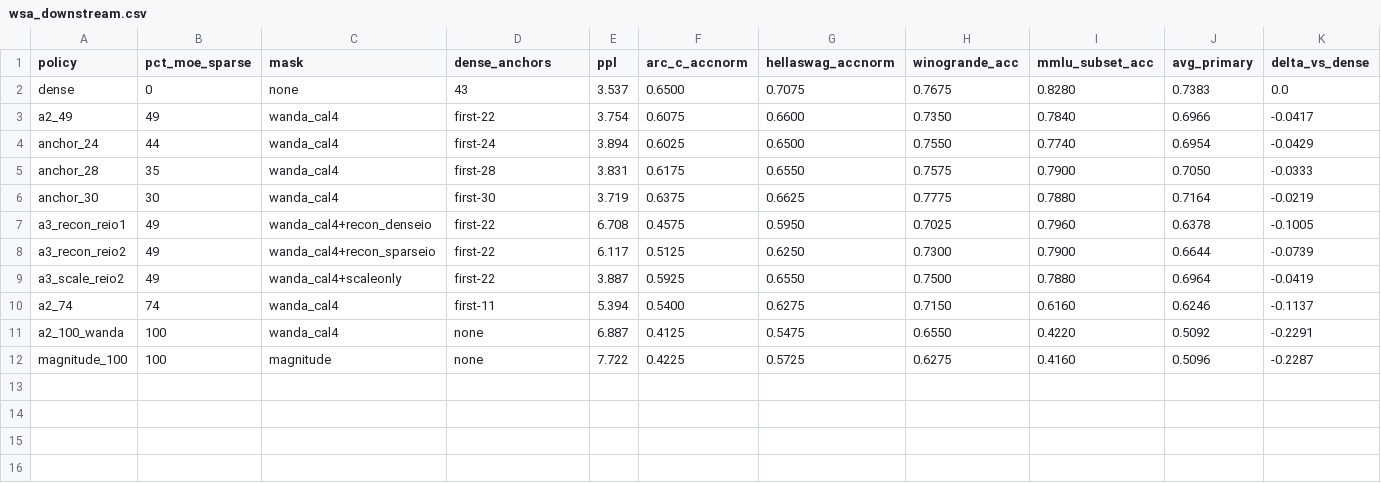
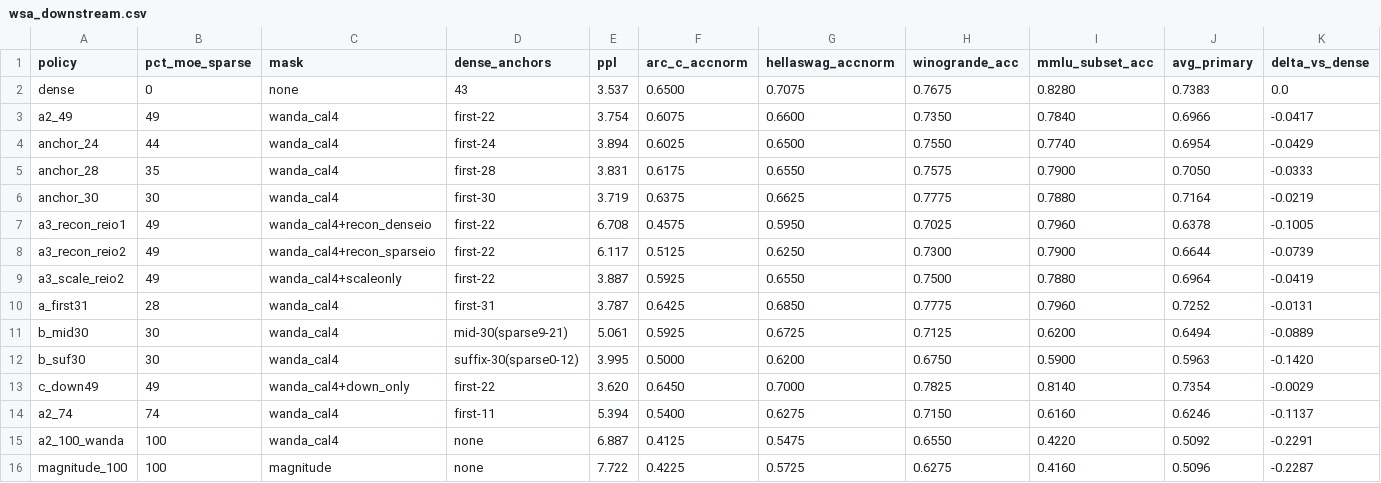
Before and after one commit to vitali87/quadbit, a CSV file: docs/figures/data/wsa_downstream.csv, drawn as a sheet.

Commit message:
data(wsc): bank placement sweep (prefix optimal) + down-only projection anchoring breakthrough (49% layer, avg .7354, -0.29pt)

```diff
--- a/docs/figures/data/wsa_downstream.csv
+++ b/docs/figures/data/wsa_downstream.csv
@@ -9,2 +9,6 @@ a3_recon_reio2,49,wanda_cal4+recon_sparseio,first-22,6.117,0.5125,0.6250,0.7300,
 a3_scale_reio2,49,wanda_cal4+scaleonly,first-22,3.887,0.5925,0.6550,0.7500,0.7880,0.6964,-0.0419
+a_first31,28,wanda_cal4,first-31,3.787,0.6425,0.6850,0.7775,0.7960,0.7252,-0.0131
+b_mid30,30,wanda_cal4,mid-30(sparse9-21),5.061,0.5925,0.6725,0.7125,0.6200,0.6494,-0.0889
+b_suf30,30,wanda_cal4,suffix-30(sparse0-12),3.995,0.5000,0.6200,0.6750,0.5900,0.5963,-0.1420
+c_down49,49,wanda_cal4+down_only,first-22,3.620,0.6450,0.7000,0.7825,0.8140,0.7354,-0.0029
 a2_74,74,wanda_cal4,first-11,5.394,0.5400,0.6275,0.7150,0.6160,0.6246,-0.1137
```
